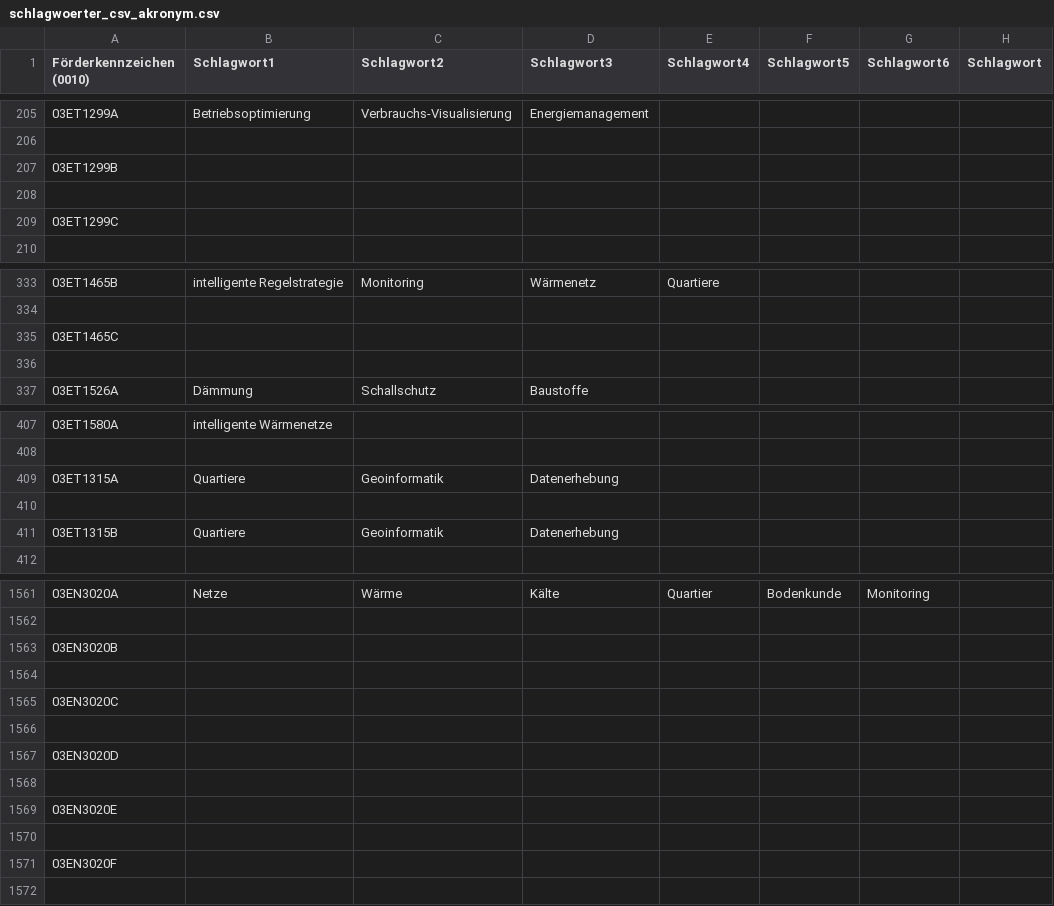
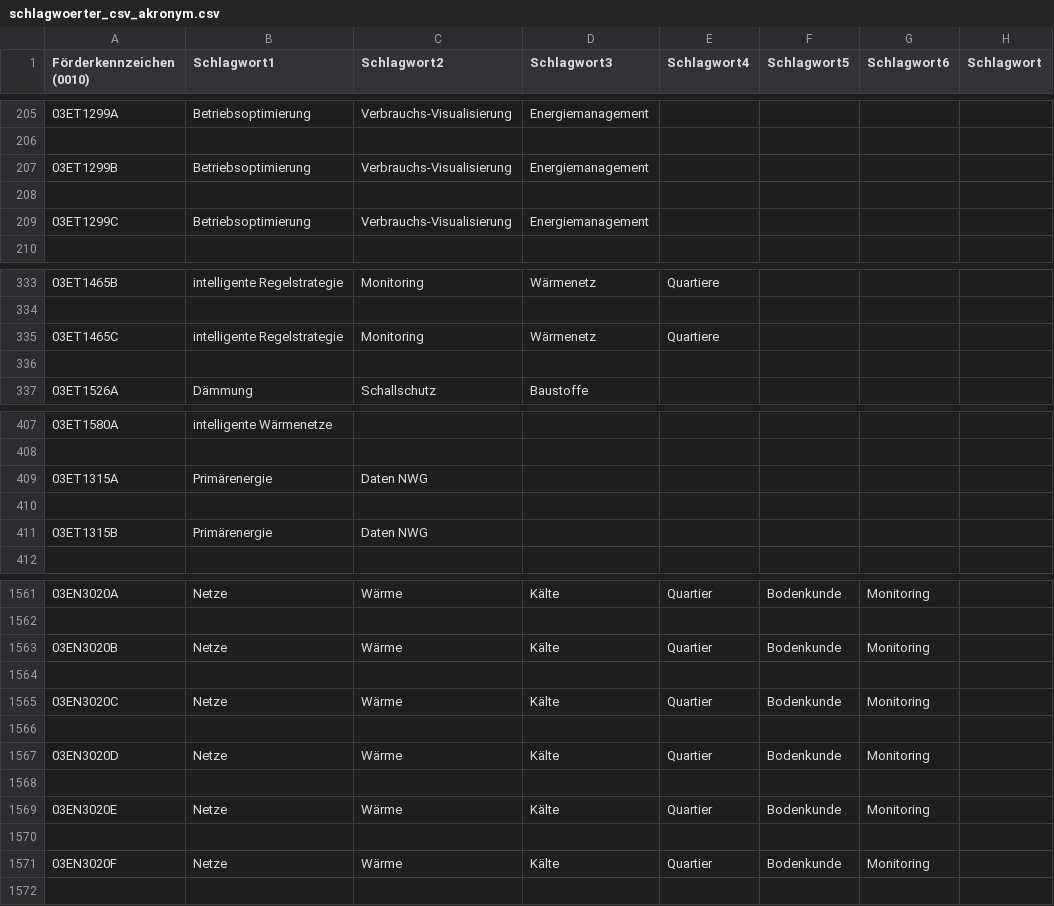
Before and after one commit to TUB-DVG/wissen-digital-ewb, a CSV file: 02_work_doc/01_daten/04_schlagwoerter/schlagwoerter_csv_akronym.csv, drawn as a sheet; only a part is shown, gaps mark what is left out; the diff covers the shown part only.

Commit message:
create schlagwoerter csv through fkz, diff-file shows it is working fine with fkz

```diff
--- a/02_work_doc/01_daten/04_schlagwoerter/schlagwoerter_csv_akronym.csv
+++ b/02_work_doc/01_daten/04_schlagwoerter/schlagwoerter_csv_akronym.csv
@@ -206,5 +206,5 @@ Förderkennzeichen (0010),Schlagwort1,Schlagwort2,Schlagwort3,Schlagwort4,Schlag
 
-03ET1299B,,,,,,,
+03ET1299B,Betriebsoptimierung,Verbrauchs-Visualisierung,Energiemanagement,,,,
 
-03ET1299C,,,,,,,
+03ET1299C,Betriebsoptimierung,Verbrauchs-Visualisierung,Energiemanagement,,,,
 
@@ -334,3 +334,3 @@ Förderkennzeichen (0010),Schlagwort1,Schlagwort2,Schlagwort3,Schlagwort4,Schlag
 
-03ET1465C,,,,,,,
+03ET1465C,intelligente Regelstrategie,Monitoring,Wärmenetz,Quartiere,,,
 
@@ -408,5 +408,5 @@ Förderkennzeichen (0010),Schlagwort1,Schlagwort2,Schlagwort3,Schlagwort4,Schlag
 
-03ET1315A,Quartiere,Geoinformatik,Datenerhebung,,,,
+03ET1315A,Primärenergie,Daten NWG,,,,,
 
-03ET1315B,Quartiere,Geoinformatik,Datenerhebung,,,,
+03ET1315B,Primärenergie,Daten NWG,,,,,
 
@@ -1562,11 +1562,11 @@ Förderkennzeichen (0010),Schlagwort1,Schlagwort2,Schlagwort3,Schlagwort4,Schlag
 
-03EN3020B,,,,,,,
+03EN3020B,Netze,Wärme,Kälte,Quartier,Bodenkunde,Monitoring,
 
-03EN3020C,,,,,,,
+03EN3020C,Netze,Wärme,Kälte,Quartier,Bodenkunde,Monitoring,
 
-03EN3020D,,,,,,,
+03EN3020D,Netze,Wärme,Kälte,Quartier,Bodenkunde,Monitoring,
 
-03EN3020E,,,,,,,
+03EN3020E,Netze,Wärme,Kälte,Quartier,Bodenkunde,Monitoring,
 
-03EN3020F,,,,,,,
+03EN3020F,Netze,Wärme,Kälte,Quartier,Bodenkunde,Monitoring,
 
```
Also changed, not shown: 6 added rows, 6 removed rows and 6 edited cells elsewhere in this file, 2 other files.
